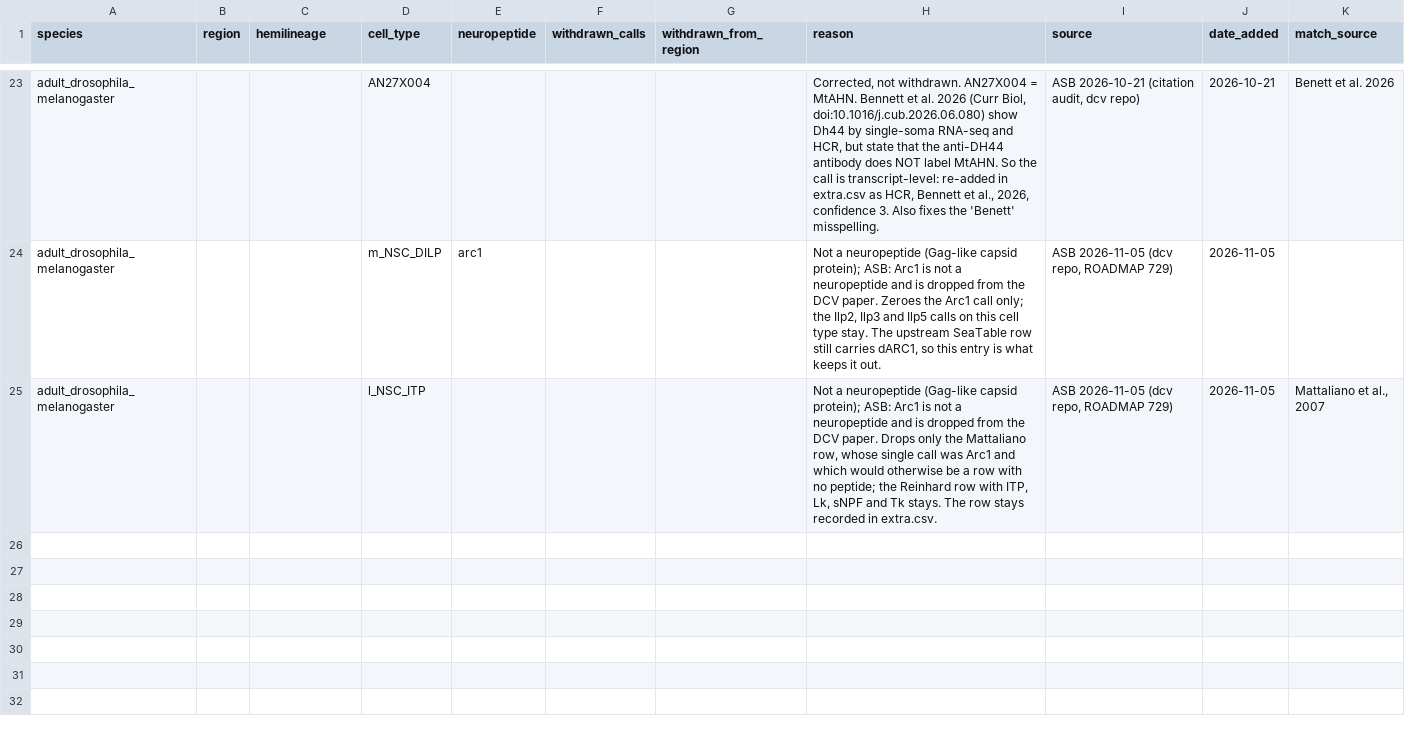
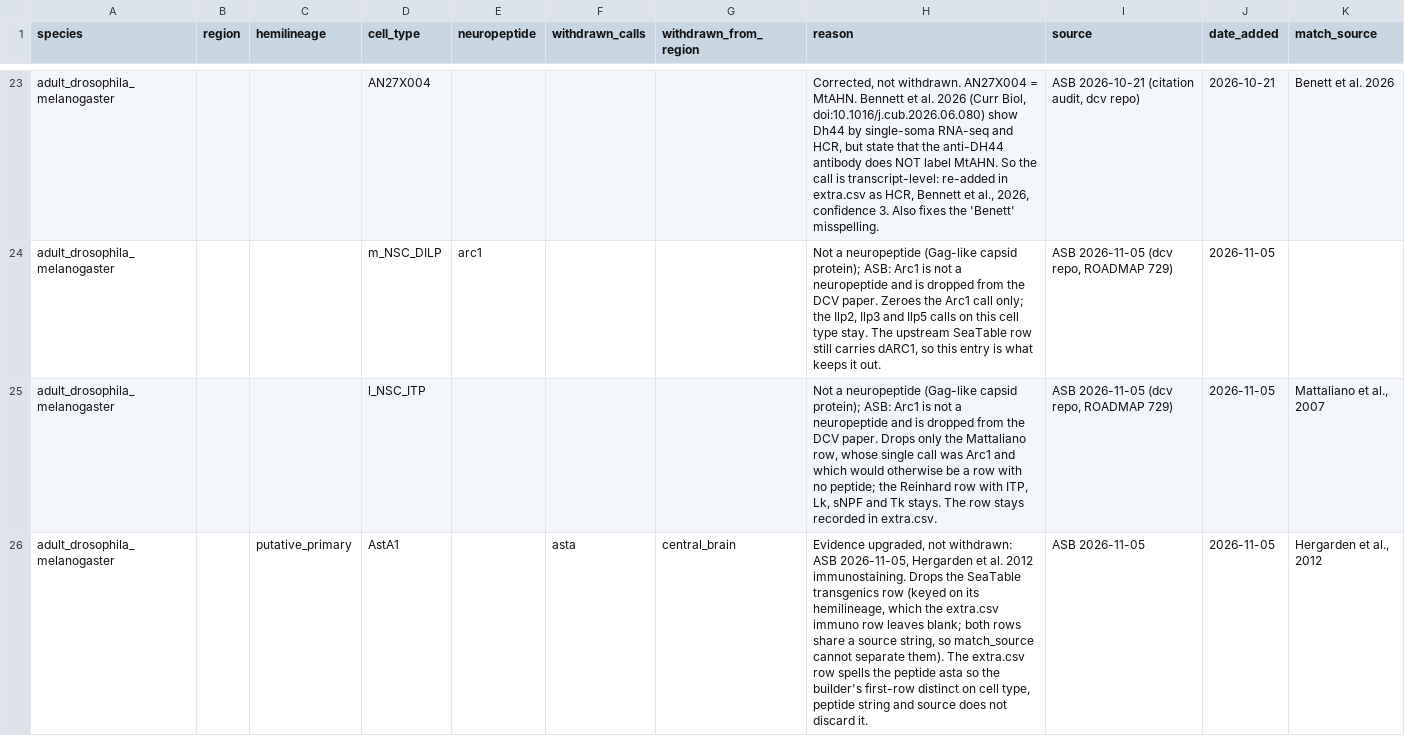
Before and after one commit to flyconnectome/drosophila_neuropeptides, a CSV file: gt_sources/exclusions.csv, drawn as a sheet; only a part is shown, gaps mark what is left out; the diff names each change by its address in the sheet, - before the commit and + after, or states it on an @@ line.

Commit message:
AstA1 asta to immuno 4, Hergarden et al., 2012 (ASB, 2026-11-05)
ASB: "Upgrade AstA1 evidence to protein-level." SeaTable has it as transgenics 3; the same paper's
CB0602, SMP202 and SMP540 rows read immuno 4.

The two channels alone do not do this. The builder keeps the first row per cell type, peptide string
and source, with SeaTable ahead of extra.csv, so an immuno row spelled AstA is silently discarded.
match_source cannot help either, because both rows carry the same source. So the extra.csv row is
spelled asta (the documented style) and leaves hemilineage blank, and the exclusion drops the
SeaTable row on hemilineage putative_primary. If SeaTable renames that hemilineage the build warns
that the exclusion is stale.

gt_np_data.csv: AstA1's row only; evidence, confidence, and hemilineage putative_primary to 0
(blank, as on other extra.csv rows). 259 rows, same columns.

```diff
--- a/gt_sources/exclusions.csv
+++ b/gt_sources/exclusions.csv
+row 26: adult_drosophila_melanogaster |  | putative_primary | AstA1 |  | asta | central_brain | Evidence upgraded, not withdrawn: ASB 2026-11-05, Hergarden et al. 2012 immunostaining. Drops the SeaTable transgenics row (keyed on its hemilineage, which the extra.csv immuno row leaves blank; both rows share a source string, so match_source cannot separate them). The extra.csv row spells the peptide asta so the builder's first-row distinct on cell type, peptide string and source does not discard it. | ASB 2026-11-05 | 2026-11-05 | Hergarden et al., 2012
```
Also changed, not shown: gt_np_data.csv, gt_sources/bates_2024/202611-gt_np_data.csv, 1 other file.
